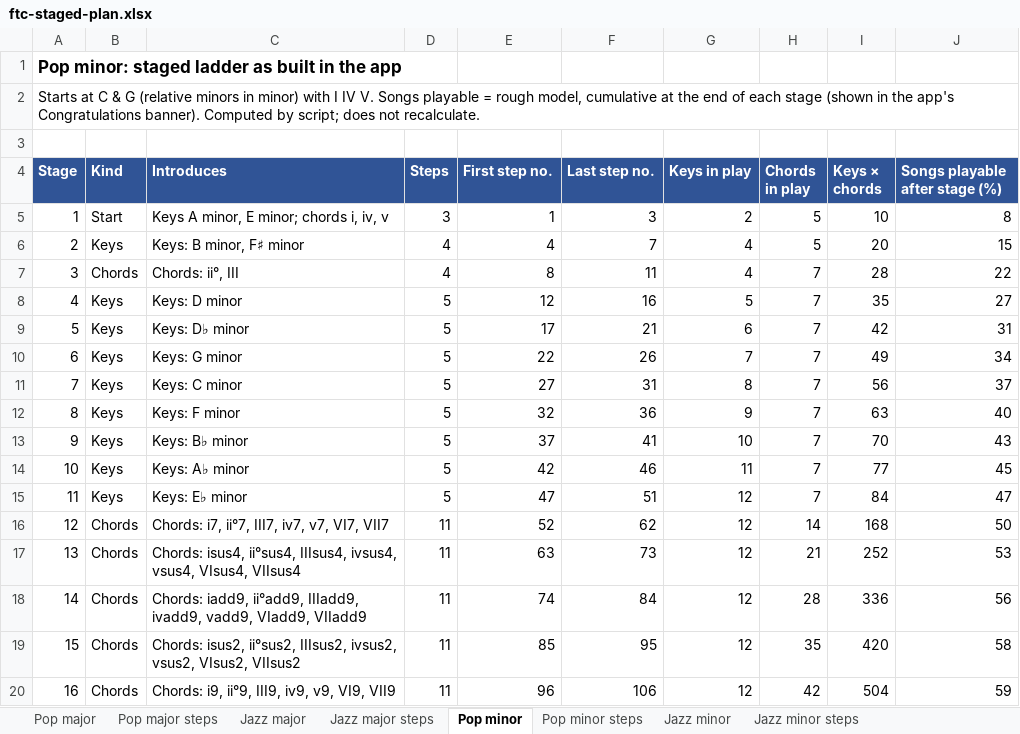
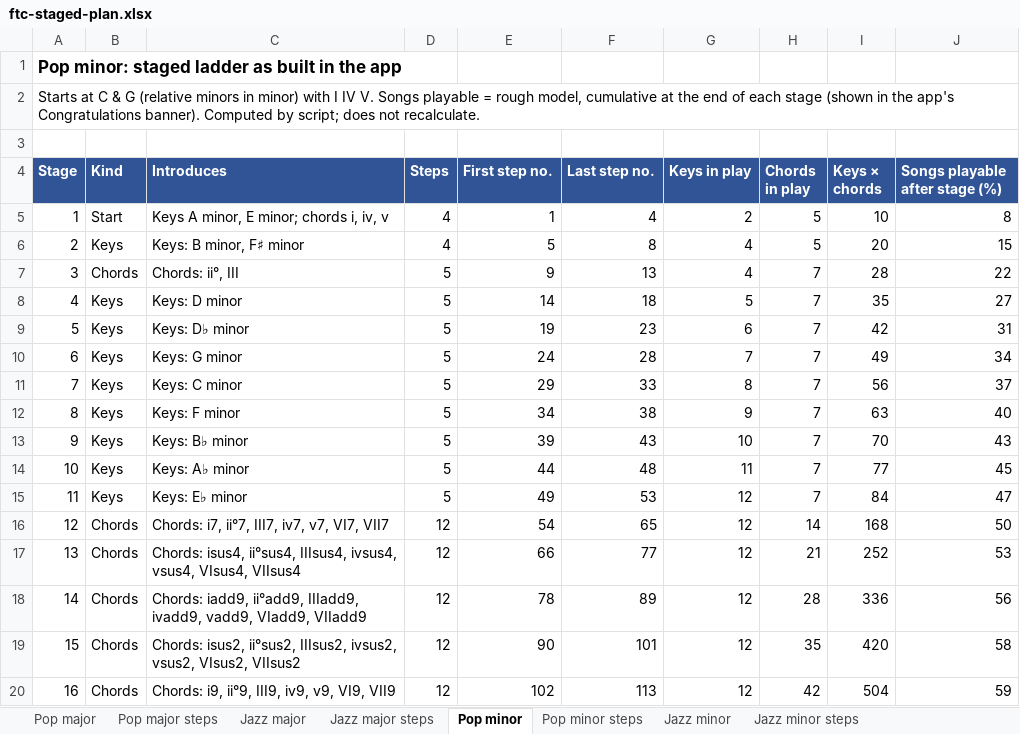
Before and after one commit to dondo/music-theory, an Excel workbook: datasets/ftc-staged-plan.xlsx, sheet Pop minor, drawn as a sheet; values as stored, in another font and other column widths than the file's, no borders; the diff names each change by its address in the sheet, - before the commit and + after, or states it on an @@ line.

```diff
--- a/datasets/ftc-staged-plan.xlsx (sheet Pop minor)
+++ b/datasets/ftc-staged-plan.xlsx (sheet Pop minor)
-D5 (Steps): 3
+D5 (Steps): 4
-F5 (Last step no.): 3
+F5 (Last step no.): 4
-E6 (First step no.): 4
+E6 (First step no.): 5
-F6 (Last step no.): 7
+F6 (Last step no.): 8
-D7 (Steps): 4
+D7 (Steps): 5
-E7 (First step no.): 8
+E7 (First step no.): 9
-F7 (Last step no.): 11
+F7 (Last step no.): 13
-E8 (First step no.): 12
+E8 (First step no.): 14
-F8 (Last step no.): 16
+F8 (Last step no.): 18
-E9 (First step no.): 17
+E9 (First step no.): 19
-F9 (Last step no.): 21
+F9 (Last step no.): 23
-E10 (First step no.): 22
+E10 (First step no.): 24
-F10 (Last step no.): 26
+F10 (Last step no.): 28
-E11 (First step no.): 27
+E11 (First step no.): 29
-F11 (Last step no.): 31
+F11 (Last step no.): 33
-E12 (First step no.): 32
+E12 (First step no.): 34
-F12 (Last step no.): 36
+F12 (Last step no.): 38
-E13 (First step no.): 37
+E13 (First step no.): 39
-F13 (Last step no.): 41
+F13 (Last step no.): 43
-E14 (First step no.): 42
+E14 (First step no.): 44
-F14 (Last step no.): 46
+F14 (Last step no.): 48
-E15 (First step no.): 47
+E15 (First step no.): 49
-F15 (Last step no.): 51
+F15 (Last step no.): 53
-D16:D20 (Steps): 11
+D16:D20 (Steps): 12
-E16 (First step no.): 52
+E16 (First step no.): 54
-F16 (Last step no.): 62
+F16 (Last step no.): 65
-E17 (First step no.): 63
+E17 (First step no.): 66
-F17 (Last step no.): 73
+F17 (Last step no.): 77
-E18 (First step no.): 74
+E18 (First step no.): 78
-F18 (Last step no.): 84
+F18 (Last step no.): 89
-E19 (First step no.): 85
+E19 (First step no.): 90
-F19 (Last step no.): 95
+F19 (Last step no.): 101
-E20 (First step no.): 96
+E20 (First step no.): 102
-F20 (Last step no.): 106
+F20 (Last step no.): 113
```
Also changed, not shown: sheet Pop major steps, sheet Pop minor steps, sheet Pop major, 7 other files.
